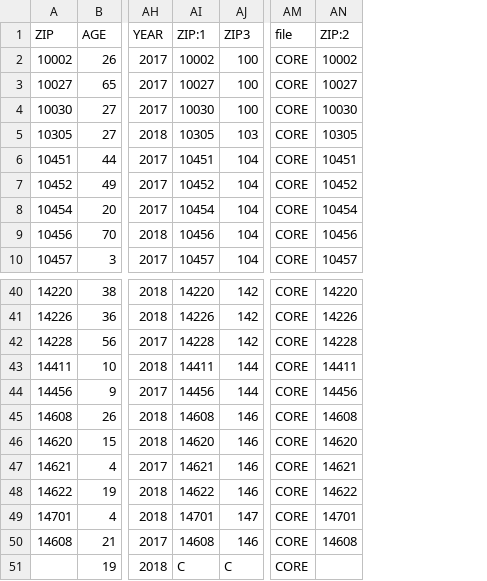
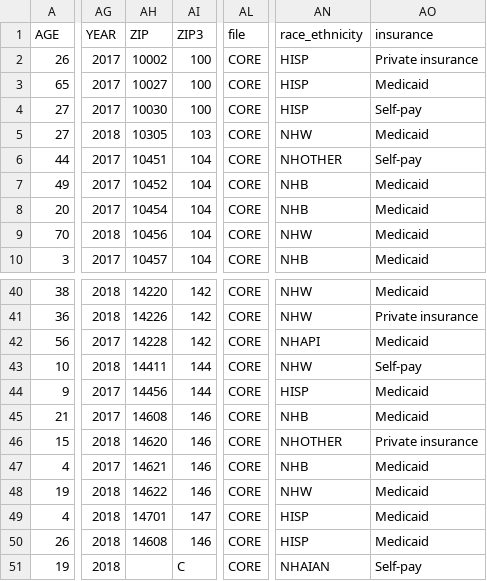
Before and after one commit to federman/hcup-dbt, a CSV file: external/dev/int__flu_er.csv, drawn as a sheet; only a part is shown, gaps mark what is left out; removed rows and columns are numbered as before the commit, all else as after; the diff names each change by its address in the sheet, - before the commit and + after, or states it on an @@ line.

Commit message:
created `mart__flu_er_city_rh` and renamed count column for ER encoutner level marts #17

```diff
--- a/external/dev/int__flu_er.csv
+++ b/external/dev/int__flu_er.csv
-column A (ZIP), rows 2-10: 10002 | 10027 | 10030 | 10305 | 10451 | 10452 | 10454 | 10456 | 10457; rows 40-44: 14220 | 14226 | 14228 | 14411 | 14456; rows 46-49: 14620 | 14621 | 14622 | 14701
-column AN (ZIP:2), rows 2-10: 10002 | 10027 | 10030 | 10305 | 10451 | 10452 | 10454 | 10456 | 10457; rows 40-44: 14220 | 14226 | 14228 | 14411 | 14456; rows 46-49: 14620 | 14621 | 14622 | 14701
+column AN (race_ethnicity), rows 2-10: HISP | HISP | HISP | NHW | NHOTHER | NHB | NHB | NHW | NHB; rows 40-44: NHW | NHW | NHAPI | NHW | HISP; rows 46-49: NHOTHER | NHB | NHW | HISP; row 51: NHAIAN
+column AO (insurance), rows 2-10: Private insurance | Medicaid | Self-pay | Medicaid | Self-pay | Medicaid | Medicaid | Medicaid | Medicaid; rows 40-44: Medicaid | Private insurance | Medicaid | Self-pay | Medicaid; rows 46-49: Private insurance | Medicaid | Medicaid | Medicaid; row 51: Self-pay
-AH1: ZIP:1
+AH1: ZIP
@@ row 50 moved to row 45: 21 @@
@@ row 45 moved to row 50: 26 @@
-AH51 (ZIP): C
+AH51 (ZIP): (empty)
```
Also changed, not shown: external/dev/int__sedd_core.csv, external/dev/mart__flu_er_city.csv, 5 other files.
